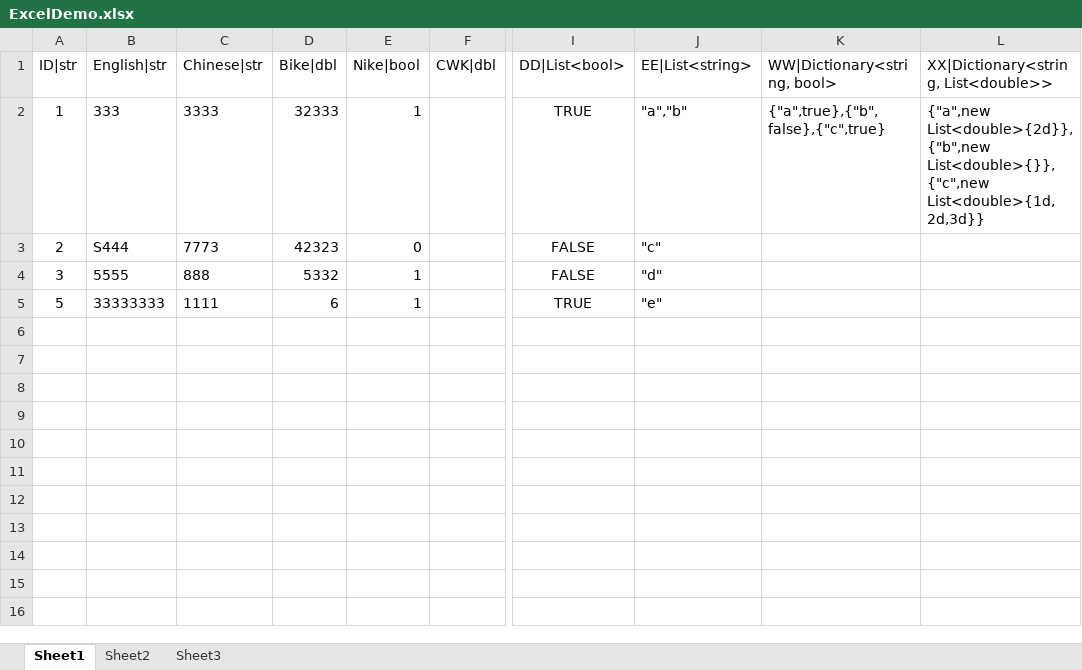
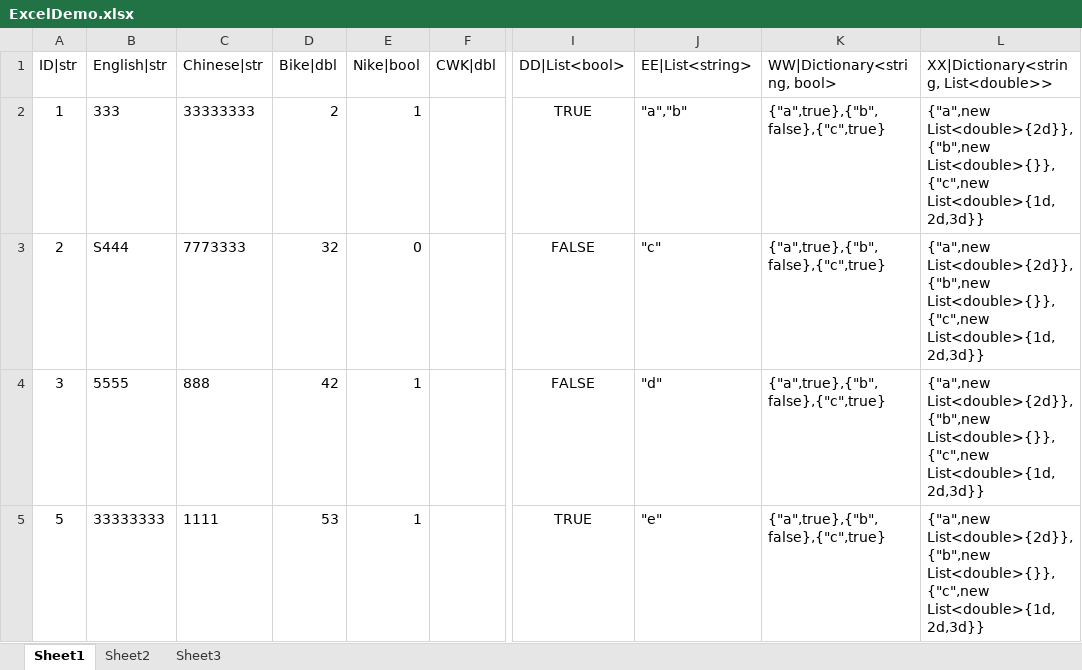
Before and after one commit to a405457747/MapleStoryCSharp, an Excel workbook: MyFiles/Excel/ExcelDemo.xlsx, sheet Sheet1, drawn as a sheet; only a part is shown, gaps mark what is left out; values as stored, in another font and other column widths than the file's, no borders; the diff names each change by its address in the sheet, - before the commit and + after, or states it on an @@ line.

```diff
--- a/MyFiles/Excel/ExcelDemo.xlsx (sheet Sheet1)
+++ b/MyFiles/Excel/ExcelDemo.xlsx (sheet Sheet1)
-C2 (Chinese|str): 3333
+C2 (Chinese|str): 33333333
-D2 (Bike|dbl): 32333
+D2 (Bike|dbl): 2
-C3 (Chinese|str): 7773
+C3 (Chinese|str): 7773333
-D3 (Bike|dbl): 42323
+D3 (Bike|dbl): 32
-K3:K5 (WW|Dictionary<string, bool>): (empty)
+K3:K5 (WW|Dictionary<string, bool>): {"a",true},{"b",false},{"c",true}
-L3:L5: (empty)
+L3:L5: {"a",new List<double>{2d}},{"b",new List<double>{}},{"c",new List<double>{1d,2d,3d}}
-D4 (Bike|dbl): 5332
+D4 (Bike|dbl): 42
-D5 (Bike|dbl): 6
+D5 (Bike|dbl): 53
```
Also changed, not shown: 4 other files.
